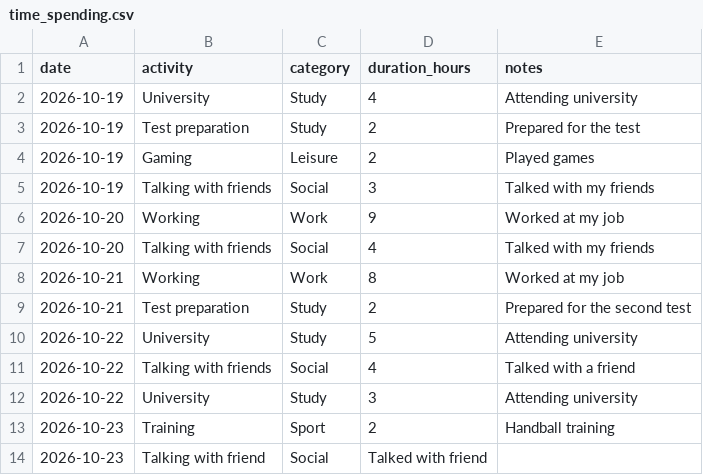
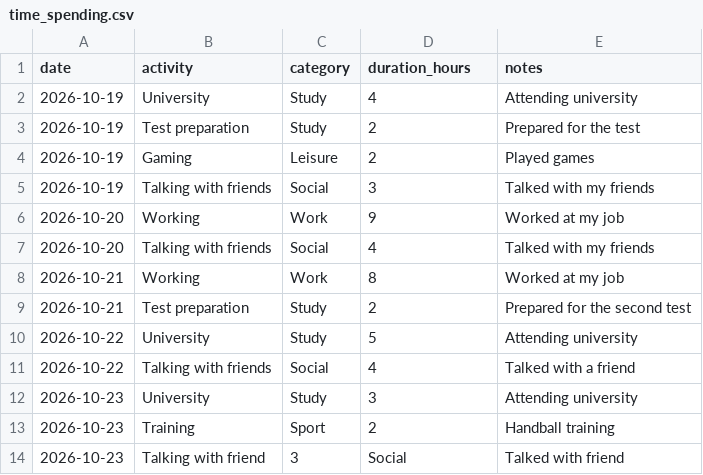
Before and after one commit to gjjkbomus904-ROman/Assignment_dcp26, a CSV file: time_spending.csv, drawn as a sheet.

Commit message:
Fix2
Added missing entries for 2026-10-23 and corrected the format for 'Talking with friend'.

```diff
--- a/time_spending.csv
+++ b/time_spending.csv
@@ -11,4 +11,4 @@ date,activity,category,duration_hours,notes
 2026-10-22,Talking with friends,Social,4,Talked with a friend
-2026-10-22,University,Study,3,Attending university
+2026-10-23,University,Study,3,Attending university
 2026-10-23,Training,Sport,2,Handball training
-2026-10-23,Talking with friend,Social,Talked with friend
+2026-10-23,Talking with friend,3,Social,Talked with friend
```
